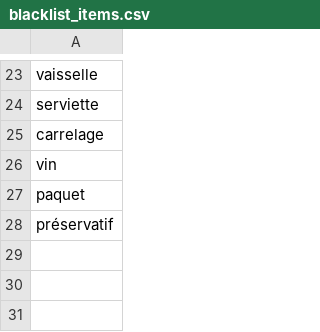
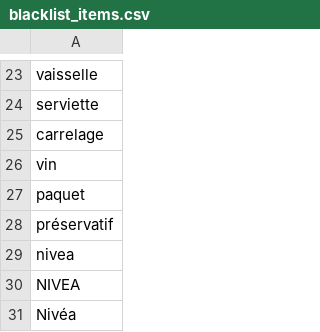
Before and after one commit to sophieliu7/frigoricetta, a CSV file: app/controllers/blacklist_items.csv, drawn as a sheet; only a part is shown, gaps mark what is left out.

```diff
--- a/app/controllers/blacklist_items.csv
+++ b/app/controllers/blacklist_items.csv
@@ -28 +28,4 @@ paquet
 préservatif
+nivea
+NIVEA
+Nivéa
```
Also changed, not shown: 1 other file.
